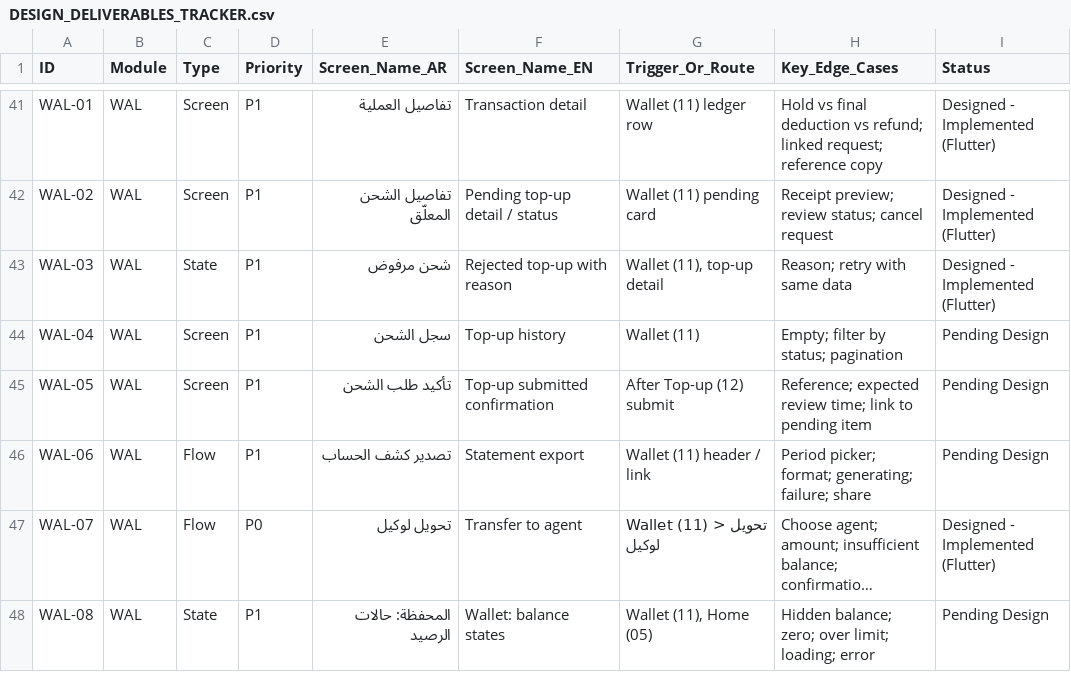
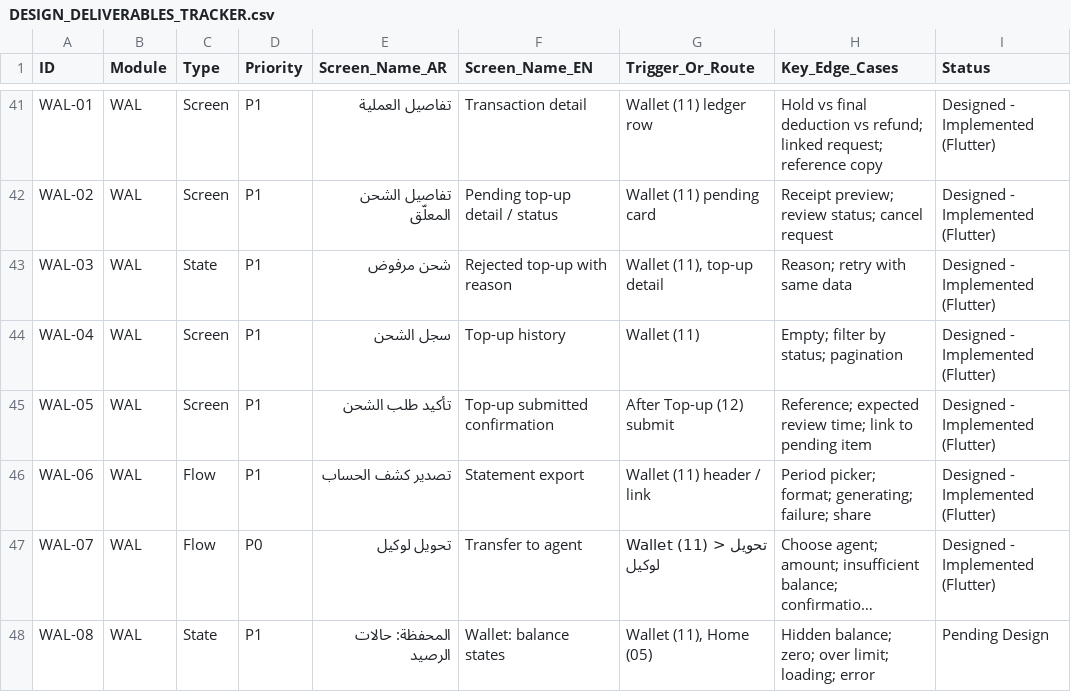
Before and after one commit to khaled811/Seen, a CSV file: docs/DESIGN_DELIVERABLES_TRACKER.csv, drawn as a sheet; only a part is shown, gaps mark what is left out; long unchanged cells end in …; the diff names each change by its address in the sheet, - before the commit and + after, or states it on an @@ line.

```diff
--- a/docs/DESIGN_DELIVERABLES_TRACKER.csv
+++ b/docs/DESIGN_DELIVERABLES_TRACKER.csv
-I44:I46 (Status): Pending Design
+I44:I46 (Status): Designed - Implemented (Flutter)
```
Also changed, not shown: 22 other files.
